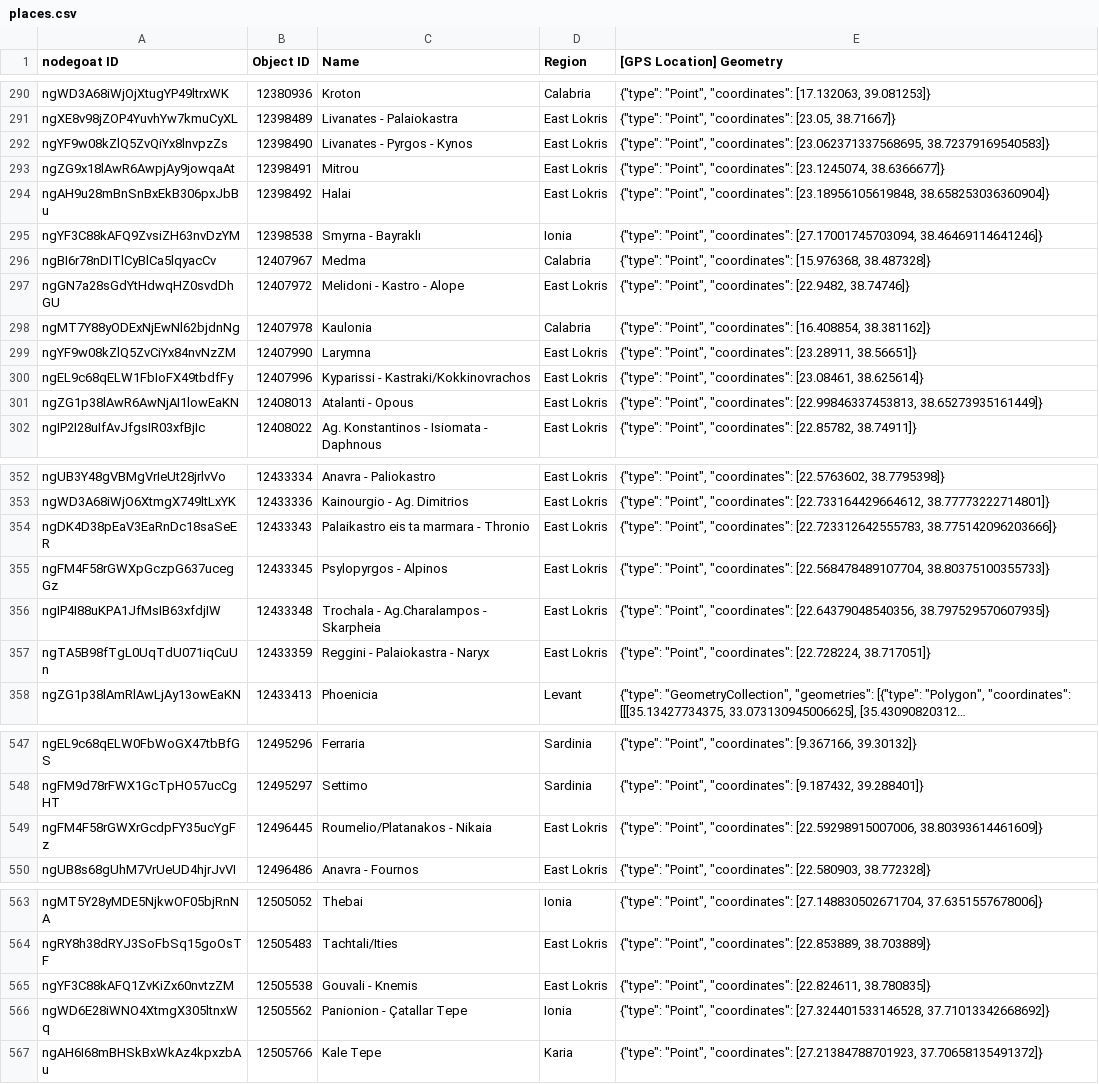
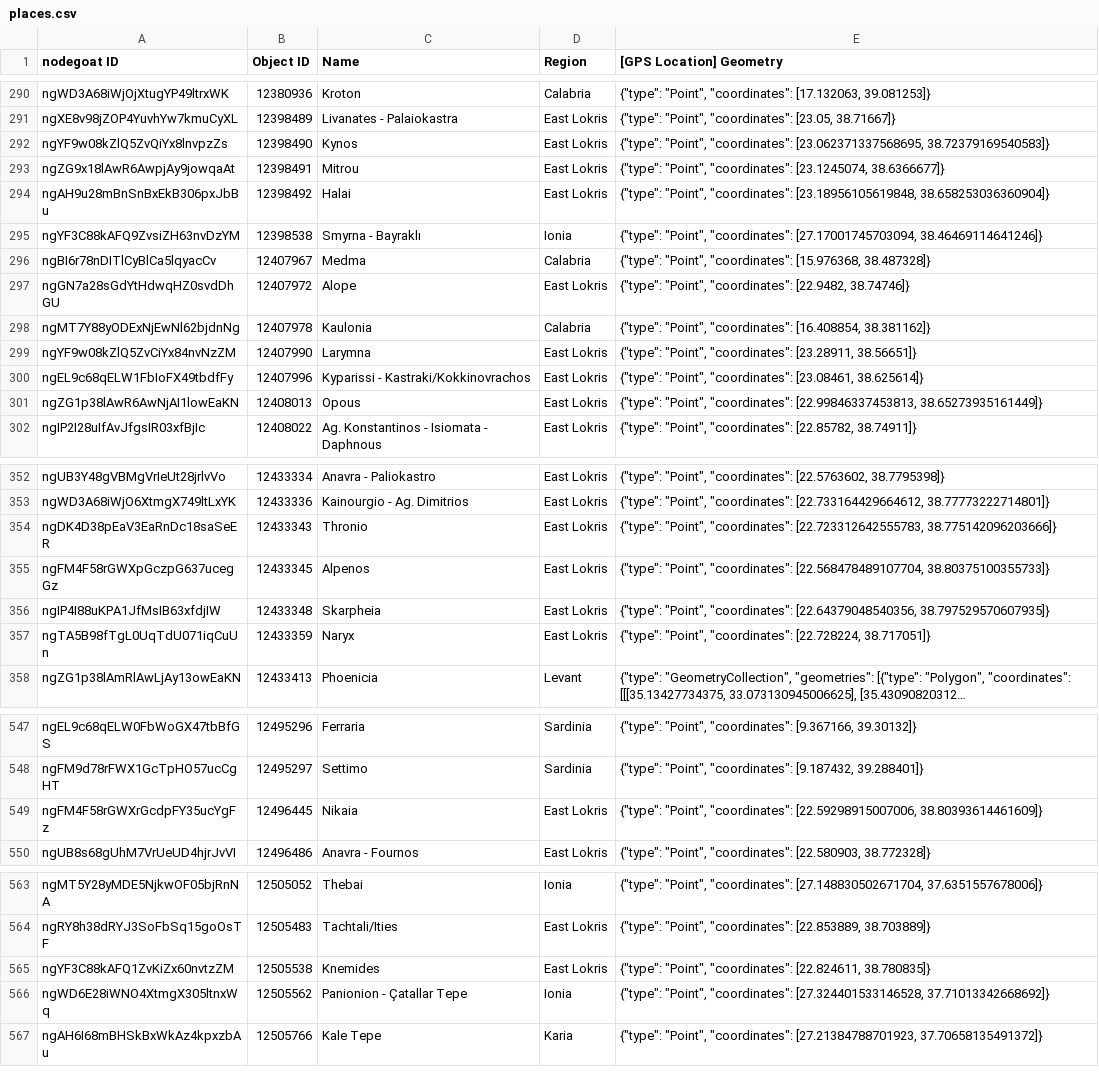
Before and after one commit to pyzmark/migmag, a CSV file: places.csv, drawn as a sheet; only a part is shown, gaps mark what is left out; long unchanged cells end in …; the diff names each change by its address in the sheet, - before the commit and + after, or states it on an @@ line.

```diff
--- a/places.csv
+++ b/places.csv
-C292 (Name): Livanates - Pyrgos - Kynos
+C292 (Name): Kynos
-C297 (Name): Melidoni - Kastro - Alope
+C297 (Name): Alope
-C301 (Name): Atalanti - Opous
+C301 (Name): Opous
-C354 (Name): Palaikastro eis ta marmara - Thronio
+C354 (Name): Thronio
-C355 (Name): Psylopyrgos - Alpinos
+C355 (Name): Alpenos
-C356 (Name): Trochala - Ag.Charalampos - Skarpheia
+C356 (Name): Skarpheia
-C357 (Name): Reggini - Palaiokastra - Naryx
+C357 (Name): Naryx
-C549 (Name): Roumelio/Platanakos - Nikaia
+C549 (Name): Nikaia
-C565 (Name): Gouvali - Knemis
+C565 (Name): Knemides
```
Also changed, not shown: mythjour.csv, 5 other files.
